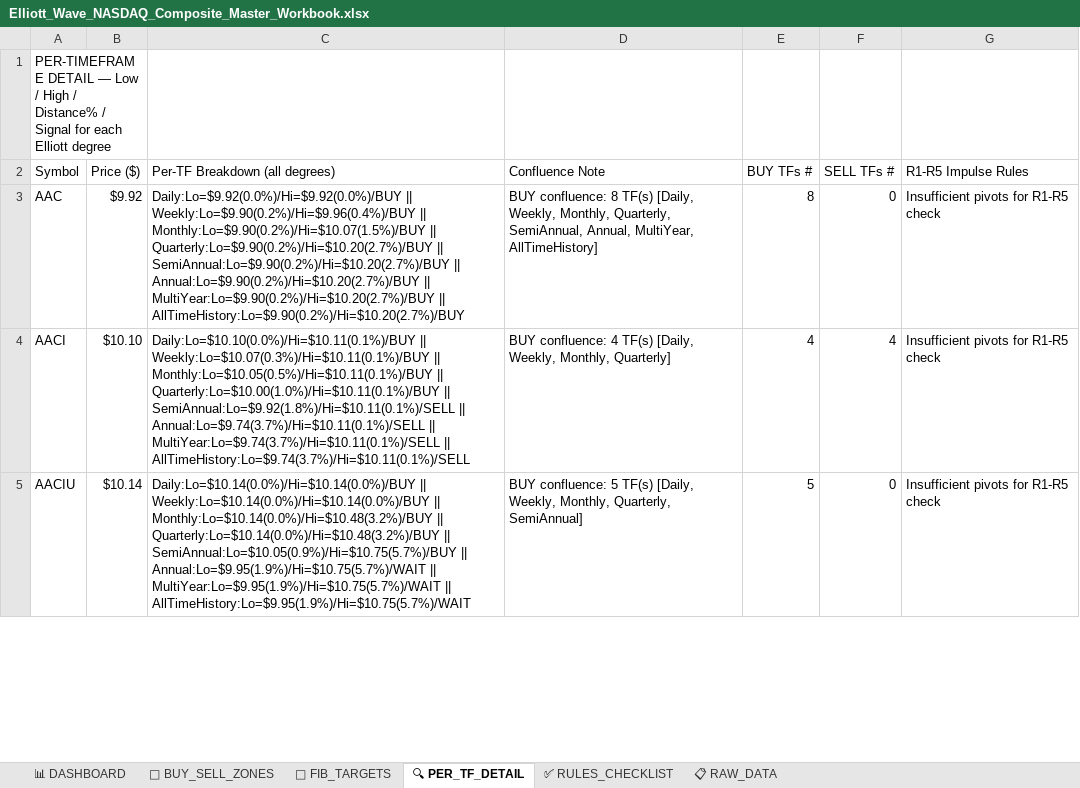
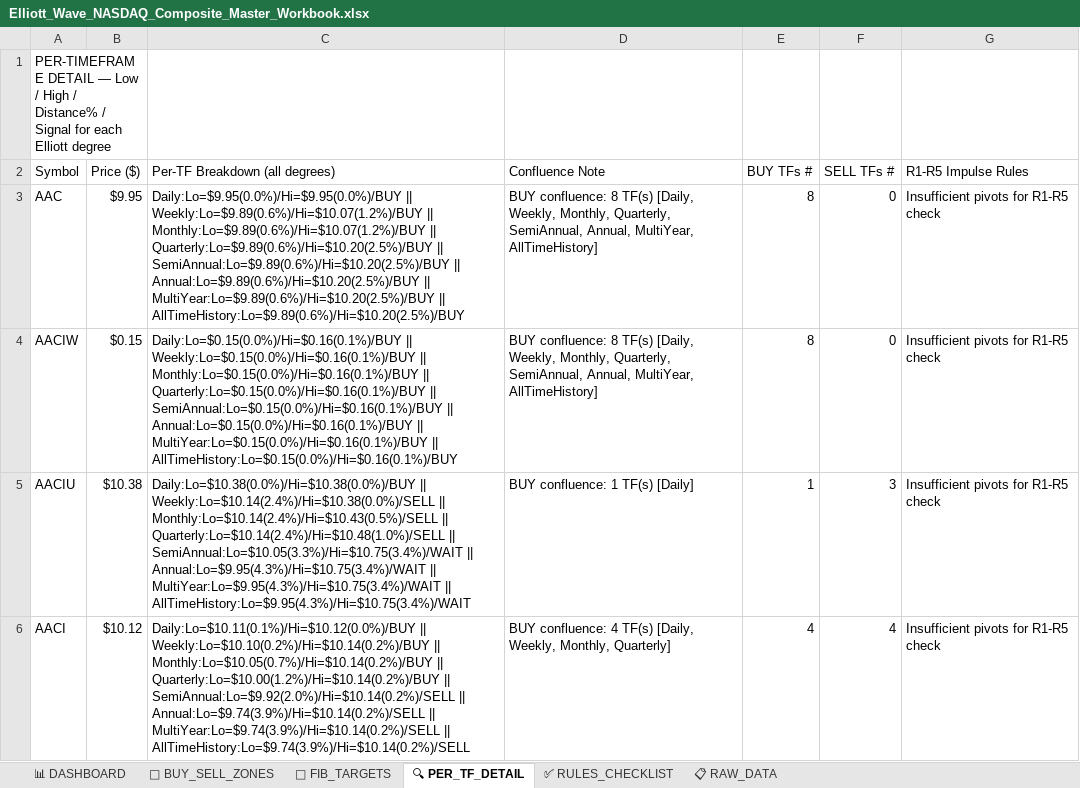
Before and after one commit to soumyabandi252/ElliottWaveApp3, an Excel workbook: Elliott_Wave_NASDAQ_Composite_Master_Workbook.xlsx, sheet 🔍 PER_TF_DETAIL, drawn as a sheet; only a part is shown; values as stored, in another font and other column widths than the file's, no cell formats; removed rows and columns are numbered as before the commit, all else as after; the diff covers the shown part only; the diff names each change by its address in the sheet, - before the commit and + after, or states it on an @@ line.

```diff
--- a/Elliott_Wave_NASDAQ_Composite_Master_Workbook.xlsx (sheet 🔍 PER_TF_DETAIL)
+++ b/Elliott_Wave_NASDAQ_Composite_Master_Workbook.xlsx (sheet 🔍 PER_TF_DETAIL)
-B3 (Price ($)): $9.92
+B3 (Price ($)): $9.95
-C3 (Per-TF Breakdown (all degrees)): Daily:Lo=$9.92(0.0%)/Hi=$9.92(0.0%)/BUY || Weekly:Lo=$9.90(0.2%)/Hi=$9.96(0.4%)/BUY || Monthly:Lo=$9.90(0.2%)/Hi=$10.07(1.5%)/BUY || Quarterly:Lo=$9.90(0.2%)/Hi=$10.20(2.7%)/BUY || SemiAnnual:Lo=$9.90(0.2%)/Hi=$10.20(2.7%)/BUY || Annual:Lo=$9.90(0.2%)/Hi=$10.20(2.7%)/BUY || MultiYear:Lo=$9.90(0.2%)/Hi=$10.20(2.7%)/BUY || AllTimeHistory:Lo=$9.90(0.2%)/Hi=$10.20(2.7%)/BUY
+C3 (Per-TF Breakdown (all degrees)): Daily:Lo=$9.95(0.0%)/Hi=$9.95(0.0%)/BUY || Weekly:Lo=$9.89(0.6%)/Hi=$10.07(1.2%)/BUY || Monthly:Lo=$9.89(0.6%)/Hi=$10.07(1.2%)/BUY || Quarterly:Lo=$9.89(0.6%)/Hi=$10.20(2.5%)/BUY || SemiAnnual:Lo=$9.89(0.6%)/Hi=$10.20(2.5%)/BUY || Annual:Lo=$9.89(0.6%)/Hi=$10.20(2.5%)/BUY || MultiYear:Lo=$9.89(0.6%)/Hi=$10.20(2.5%)/BUY || AllTimeHistory:Lo=$9.89(0.6%)/Hi=$10.20(2.5%)/BUY
+row 4: AACIW | $0.15 | Daily:Lo=$0.15(0.0%)/Hi=$0.16(0.1%)/BUY || Weekly:Lo=$0.15(0.0%)/Hi=$0.16(0.1%)/BUY || Monthly:Lo=$0.15(0.0%)/Hi=$0.16(0.1%)/BUY || Quarterly:Lo=$0.15(0.0%)/Hi=$0.16(0.1%)/BUY || SemiAnnual:Lo=$0.15(0.0%)/Hi=$0.16(0.1%)/BUY || Annual:Lo=$0.15(0.0%)/Hi=$0.16(0.1%)/BUY || MultiYear:Lo=$0.15(0.0%)/Hi=$0.16(0.1%)/BUY || AllTimeHistory:Lo=$0.15(0.0%)/Hi=$0.16(0.1%)/BUY | BUY confluence: 8 TF(s) [Daily, Weekly, Monthly, Quarterly, SemiAnnual, Annual, MultiYear, AllTimeHistory] | 8 | 0 | Insufficient pivots for R1-R5 check
+row 5: AACIU | $10.38 | Daily:Lo=$10.38(0.0%)/Hi=$10.38(0.0%)/BUY || Weekly:Lo=$10.14(2.4%)/Hi=$10.38(0.0%)/SELL || Monthly:Lo=$10.14(2.4%)/Hi=$10.43(0.5%)/SELL || Quarterly:Lo=$10.14(2.4%)/Hi=$10.48(1.0%)/SELL || SemiAnnual:Lo=$10.05(3.3%)/Hi=$10.75(3.4%)/WAIT || Annual:Lo=$9.95(4.3%)/Hi=$10.75(3.4%)/WAIT || MultiYear:Lo=$9.95(4.3%)/Hi=$10.75(3.4%)/WAIT || AllTimeHistory:Lo=$9.95(4.3%)/Hi=$10.75(3.4%)/WAIT | BUY confluence: 1 TF(s) [Daily] | 1 | 3 | Insufficient pivots for R1-R5 check
-B6 (Price ($)): $10.10
+B6 (Price ($)): $10.12
-C6 (Per-TF Breakdown (all degrees)): Daily:Lo=$10.10(0.0%)/Hi=$10.11(0.1%)/BUY || Weekly:Lo=$10.07(0.3%)/Hi=$10.11(0.1%)/BUY || Monthly:Lo=$10.05(0.5%)/Hi=$10.11(0.1%)/BUY || Quarterly:Lo=$10.00(1.0%)/Hi=$10.11(0.1%)/BUY || SemiAnnual:Lo=$9.92(1.8%)/Hi=$10.11(0.1%)/SELL || Annual:Lo=$9.74(3.7%)/Hi=$10.11(0.1%)/SELL || MultiYear:Lo=$9.74(3.7%)/Hi=$10.11(0.1%)/SELL || AllTimeHistory:Lo=$9.74(3.7%)/Hi=$10.11(0.1%)/SELL
+C6 (Per-TF Breakdown (all degrees)): Daily:Lo=$10.11(0.1%)/Hi=$10.12(0.0%)/BUY || Weekly:Lo=$10.10(0.2%)/Hi=$10.14(0.2%)/BUY || Monthly:Lo=$10.05(0.7%)/Hi=$10.14(0.2%)/BUY || Quarterly:Lo=$10.00(1.2%)/Hi=$10.14(0.2%)/BUY || SemiAnnual:Lo=$9.92(2.0%)/Hi=$10.14(0.2%)/SELL || Annual:Lo=$9.74(3.9%)/Hi=$10.14(0.2%)/SELL || MultiYear:Lo=$9.74(3.9%)/Hi=$10.14(0.2%)/SELL || AllTimeHistory:Lo=$9.74(3.9%)/Hi=$10.14(0.2%)/SELL
-row 5: AACIU | $10.14 | Daily:Lo=$10.14(0.0%)/Hi=$10.14(0.0%)/BUY || Weekly:Lo=$10.14(0.0%)/Hi=$10.14(0.0%)/BUY || Monthly:Lo=$10.14(0.0%)/Hi=$10.48(3.2%)/BUY || Quarterly:Lo=$10.14(0.0%)/Hi=$10.48(3.2%)/BUY || SemiAnnual:Lo=$10.05(0.9%)/Hi=$10.75(5.7%)/BUY || Annual:Lo=$9.95(1.9%)/Hi=$10.75(5.7%)/WAIT || MultiYear:Lo=$9.95(1.9%)/Hi=$10.75(5.7%)/WAIT || AllTimeHistory:Lo=$9.95(1.9%)/Hi=$10.75(5.7%)/WAIT | BUY confluence: 5 TF(s) [Daily, Weekly, Monthly, Quarterly, SemiAnnual] | 5 | 0 | Insufficient pivots for R1-R5 check
```
Also changed, not shown: 65 added rows, 66 removed rows and 567 edited cells elsewhere in this sheet, sheet 📋 RAW_DATA, sheet 📐 FIB_TARGETS, sheet 📊 DASHBOARD, sheet 🎯 BUY_SELL_ZONES, cell formats.
